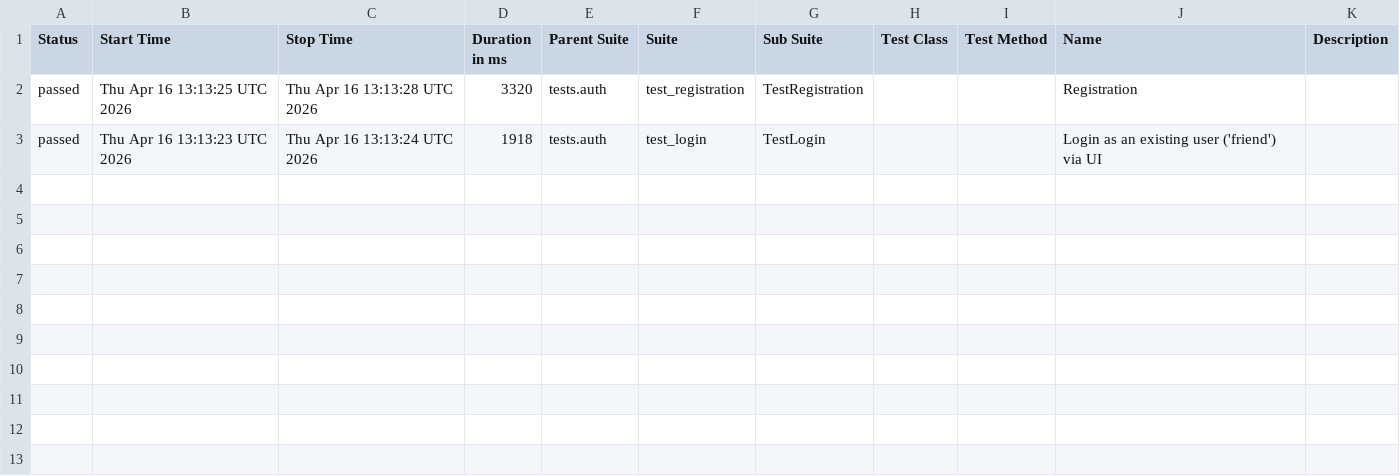
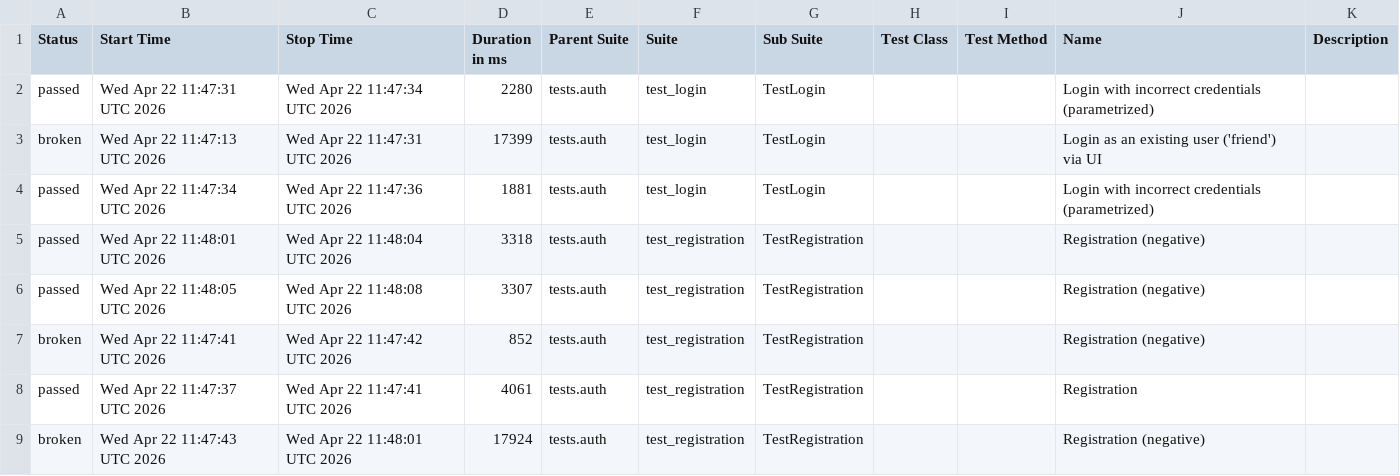
Before and after one commit to Andrew010203/UI_SOCIAL_NETWORK_PROJECT, a CSV file: data/suites.csv, drawn as a sheet.

```diff
--- a/data/suites.csv
+++ b/data/suites.csv
@@ -1,3 +1,9 @@
 "Status","Start Time","Stop Time","Duration in ms","Parent Suite","Suite","Sub Suite","Test Class","Test Method","Name","Description"
-"passed","Thu Apr 16 13:13:25 UTC 2026","Thu Apr 16 13:13:28 UTC 2026","3320","tests.auth","test_registration","TestRegistration","","","Registration",""
-"passed","Thu Apr 16 13:13:23 UTC 2026","Thu Apr 16 13:13:24 UTC 2026","1918","tests.auth","test_login","TestLogin","","","Login as an existing user ('friend') via UI",""
+"passed","Wed Apr 22 11:47:31 UTC 2026","Wed Apr 22 11:47:34 UTC 2026","2280","tests.auth","test_login","TestLogin","","","Login with incorrect credentials (parametrized)",""
+"broken","Wed Apr 22 11:47:13 UTC 2026","Wed Apr 22 11:47:31 UTC 2026","17399","tests.auth","test_login","TestLogin","","","Login as an existing user ('friend') via UI",""
+"passed","Wed Apr 22 11:47:34 UTC 2026","Wed Apr 22 11:47:36 UTC 2026","1881","tests.auth","test_login","TestLogin","","","Login with incorrect credentials (parametrized)",""
+"passed","Wed Apr 22 11:48:01 UTC 2026","Wed Apr 22 11:48:04 UTC 2026","3318","tests.auth","test_registration","TestRegistration","","","Registration (negative)",""
+"passed","Wed Apr 22 11:48:05 UTC 2026","Wed Apr 22 11:48:08 UTC 2026","3307","tests.auth","test_registration","TestRegistration","","","Registration (negative)",""
+"broken","Wed Apr 22 11:47:41 UTC 2026","Wed Apr 22 11:47:42 UTC 2026","852","tests.auth","test_registration","TestRegistration","","","Registration (negative)",""
+"passed","Wed Apr 22 11:47:37 UTC 2026","Wed Apr 22 11:47:41 UTC 2026","4061","tests.auth","test_registration","TestRegistration","","","Registration",""
+"broken","Wed Apr 22 11:47:43 UTC 2026","Wed Apr 22 11:48:01 UTC 2026","17924","tests.auth","test_registration","TestRegistration","","","Registration (negative)",""
```
Also changed, not shown: data/behaviors.csv, 37 other files.
